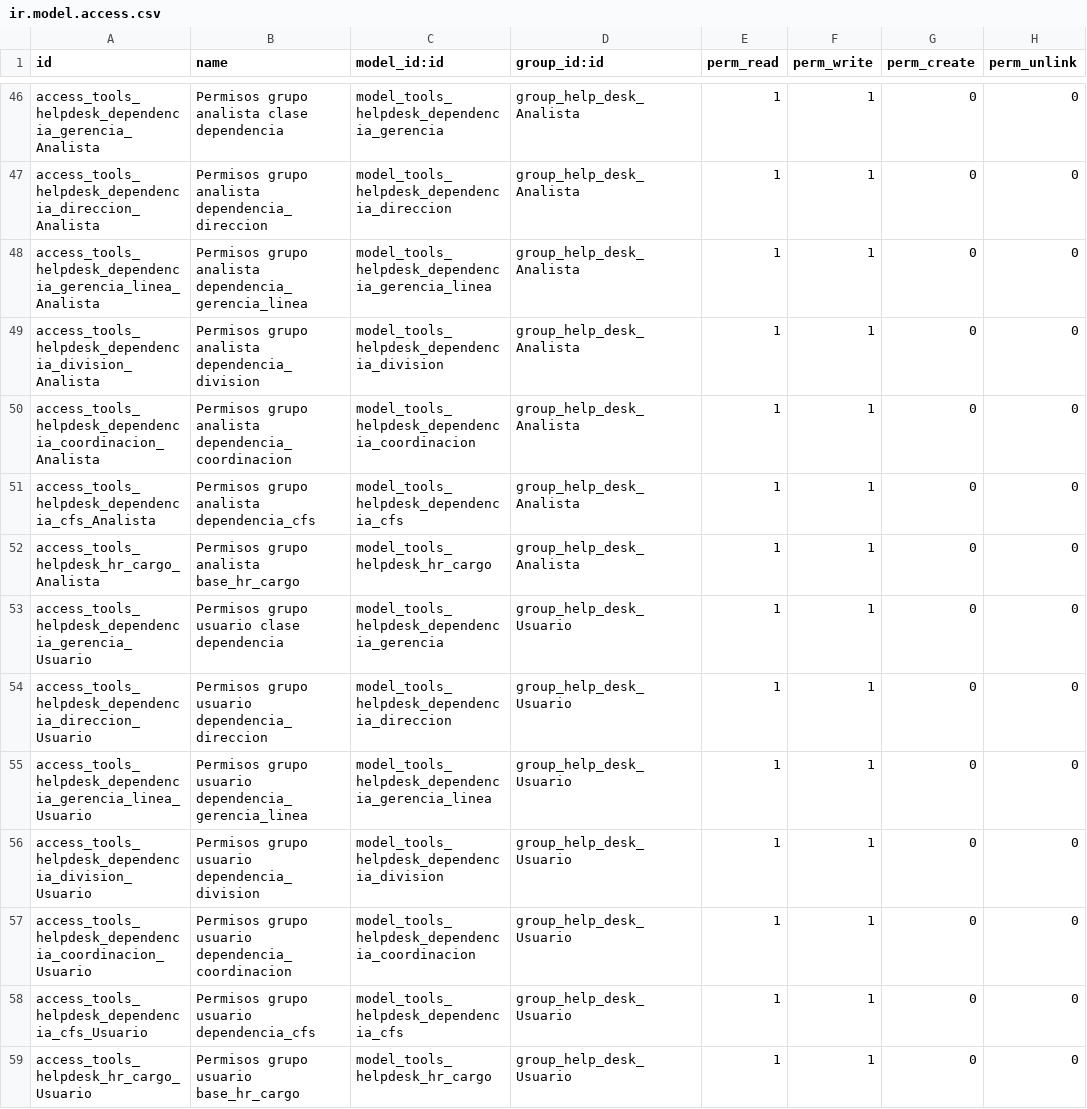
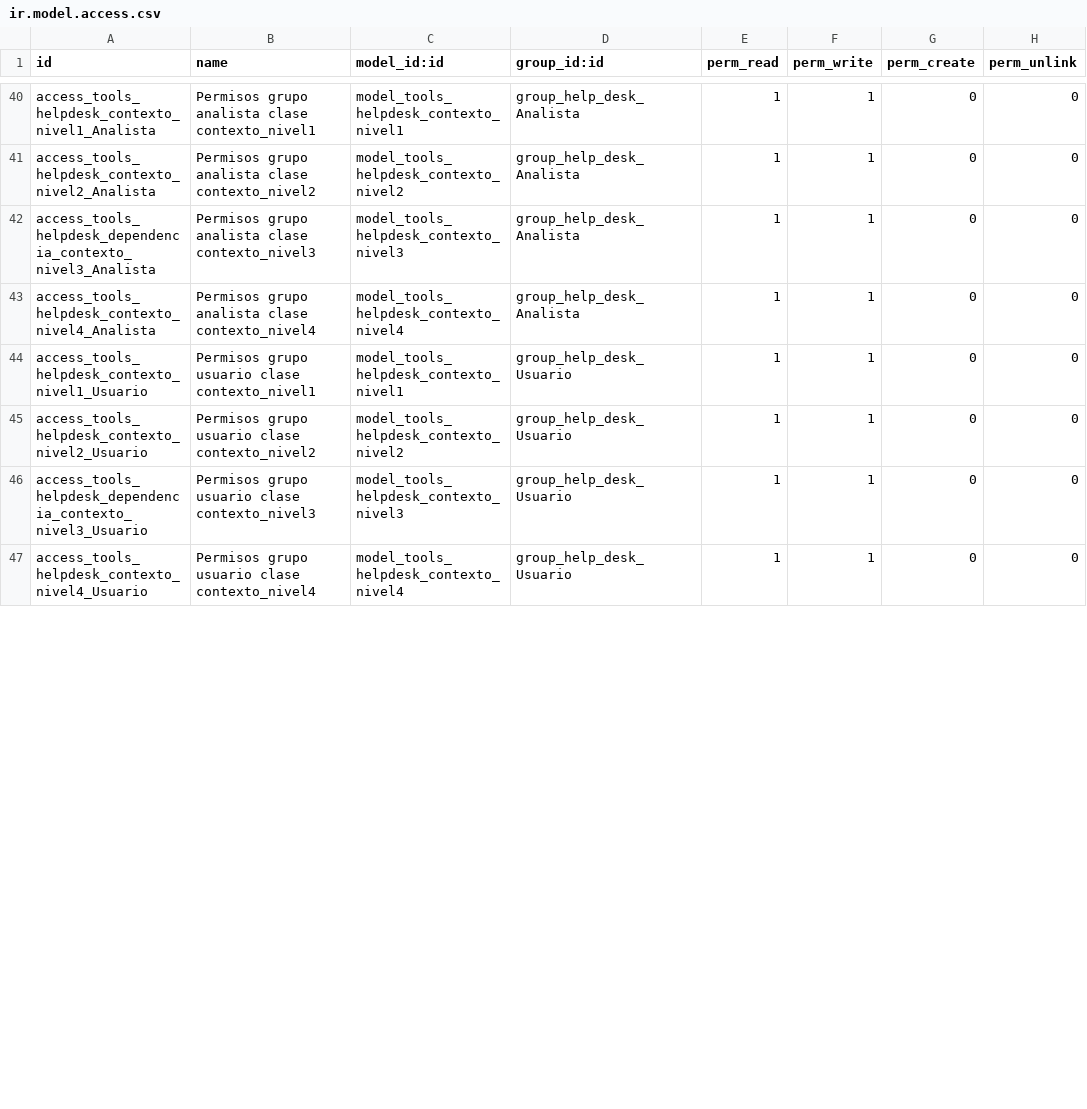
Before and after one commit to BachacoVE/tools_helpdesk, a CSV file: security/ir.model.access.csv, drawn as a sheet; only a part is shown, gaps mark what is left out; removed rows and columns are numbered as before the commit, all else as after; the diff covers the shown part only; the diff names each change by its address in the sheet, - before the commit and + after, or states it on an @@ line.

Commit message:
Se corrigen los nombre de los modelos

```diff
--- a/security/ir.model.access.csv
+++ b/security/ir.model.access.csv
-A40 (id): access_tools_helpdesk_dependencia_gerencia_Analista
+A40 (id): access_tools_helpdesk_contexto_nivel1_Analista
-B40 (name): Permisos grupo analista clase dependencia
+B40 (name): Permisos grupo analista clase contexto_nivel1
-C40 (model_id:id): model_tools_helpdesk_dependencia_gerencia
+C40 (model_id:id): model_tools_helpdesk_contexto_nivel1
-row 47: access_tools_helpdesk_dependencia_direccion_Analista | Permisos grupo analista dependencia_direccion | model_tools_helpdesk_dependencia_direccion | group_help_desk_Analista | 1 | 1 | 0 | 0
-row 48: access_tools_helpdesk_dependencia_gerencia_linea_Analista | Permisos grupo analista dependencia_gerencia_linea | model_tools_helpdesk_dependencia_gerencia_linea | group_help_desk_Analista | 1 | 1 | 0 | 0
-A41 (id): access_tools_helpdesk_dependencia_division_Analista
+A41 (id): access_tools_helpdesk_contexto_nivel2_Analista
-B41 (name): Permisos grupo analista dependencia_division
+B41 (name): Permisos grupo analista clase contexto_nivel2
-C41 (model_id:id): model_tools_helpdesk_dependencia_division
+C41 (model_id:id): model_tools_helpdesk_contexto_nivel2
-A42 (id): access_tools_helpdesk_dependencia_coordinacion_Analista
+A42 (id): access_tools_helpdesk_dependencia_contexto_nivel3_Analista
-B42 (name): …grupo analista dependencia_coordinacion
+B42 (name): …grupo analista clase contexto_nivel3
-C42 (model_id:id): model_tools_helpdesk_dependencia_coordinacion
+C42 (model_id:id): model_tools_helpdesk_contexto_nivel3
-A43 (id): access_tools_helpdesk_dependencia_cfs_Analista
+A43 (id): access_tools_helpdesk_contexto_nivel4_Analista
-B43 (name): Permisos grupo analista dependencia_cfs
+B43 (name): Permisos grupo analista clase contexto_nivel4
-C43 (model_id:id): model_tools_helpdesk_dependencia_cfs
+C43 (model_id:id): model_tools_helpdesk_contexto_nivel4
-row 52: access_tools_helpdesk_hr_cargo_Analista | Permisos grupo analista base_hr_cargo | model_tools_helpdesk_hr_cargo | group_help_desk_Analista | 1 | 1 | 0 | 0
-A44 (id): access_tools_helpdesk_dependencia_gerencia_Usuario
+A44 (id): access_tools_helpdesk_contexto_nivel1_Usuario
-B44 (name): Permisos grupo usuario clase dependencia
+B44 (name): Permisos grupo usuario clase contexto_nivel1
-C44 (model_id:id): model_tools_helpdesk_dependencia_gerencia
+C44 (model_id:id): model_tools_helpdesk_contexto_nivel1
-row 54: access_tools_helpdesk_dependencia_direccion_Usuario | Permisos grupo usuario dependencia_direccion | model_tools_helpdesk_dependencia_direccion | group_help_desk_Usuario | 1 | 1 | 0 | 0
-row 55: access_tools_helpdesk_dependencia_gerencia_linea_Usuario | Permisos grupo usuario dependencia_gerencia_linea | model_tools_helpdesk_dependencia_gerencia_linea | group_help_desk_Usuario | 1 | 1 | 0 | 0
-A45 (id): access_tools_helpdesk_dependencia_division_Usuario
+A45 (id): access_tools_helpdesk_contexto_nivel2_Usuario
-B45 (name): Permisos grupo usuario dependencia_division
+B45 (name): Permisos grupo usuario clase contexto_nivel2
-C45 (model_id:id): model_tools_helpdesk_dependencia_division
+C45 (model_id:id): model_tools_helpdesk_contexto_nivel2
-A46 (id): access_tools_helpdesk_dependencia_coordinacion_Usuario
+A46 (id): access_tools_helpdesk_dependencia_contexto_nivel3_Usuario
-B46 (name): …grupo usuario dependencia_coordinacion
+B46 (name): …grupo usuario clase contexto_nivel3
-C46 (model_id:id): model_tools_helpdesk_dependencia_coordinacion
+C46 (model_id:id): model_tools_helpdesk_contexto_nivel3
-A47 (id): access_tools_helpdesk_dependencia_cfs_Usuario
+A47 (id): access_tools_helpdesk_contexto_nivel4_Usuario
-B47 (name): Permisos grupo usuario dependencia_cfs
+B47 (name): Permisos grupo usuario clase contexto_nivel4
-C47 (model_id:id): model_tools_helpdesk_dependencia_cfs
+C47 (model_id:id): model_tools_helpdesk_contexto_nivel4
-row 59: access_tools_helpdesk_hr_cargo_Usuario | Permisos grupo usuario base_hr_cargo | model_tools_helpdesk_hr_cargo | group_help_desk_Usuario | 1 | 1 | 0 | 0
```
Also changed, not shown: 9 removed rows and 54 edited cells elsewhere in this file.
